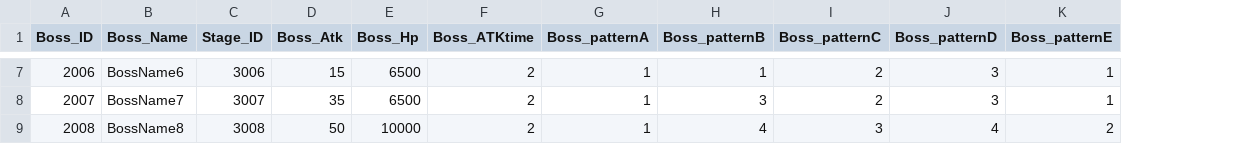
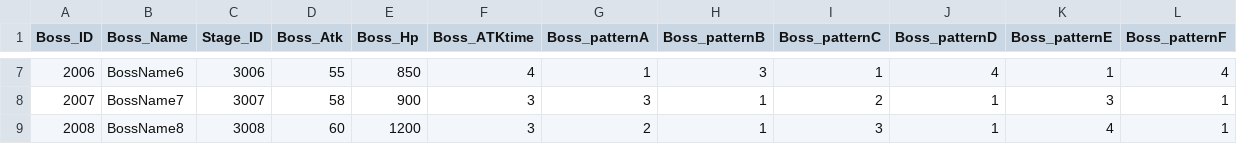
Before and after one commit to longlifejin/UnityTeamPrj, a CSV file: Assets/Resources/BossDataTable.csv, drawn as a sheet; only a part is shown, gaps mark what is left out; the diff covers the shown part only; the diff names each change by its address in the sheet, - before the commit and + after, or states it on an @@ line.

```diff
--- a/Assets/Resources/BossDataTable.csv
+++ b/Assets/Resources/BossDataTable.csv
+column L (Boss_patternF), rows 7-9: 4 | 1 | 1
-D7 (Boss_Atk): 15
+D7 (Boss_Atk): 55
-E7 (Boss_Hp): 6500
+E7 (Boss_Hp): 850
-F7 (Boss_ATKtime): 2
+F7 (Boss_ATKtime): 4
-H7 (Boss_patternB): 1
+H7 (Boss_patternB): 3
-I7 (Boss_patternC): 2
+I7 (Boss_patternC): 1
-J7 (Boss_patternD): 3
+J7 (Boss_patternD): 4
-D8 (Boss_Atk): 35
+D8 (Boss_Atk): 58
-E8 (Boss_Hp): 6500
+E8 (Boss_Hp): 900
-F8:F9 (Boss_ATKtime): 2
+F8:F9 (Boss_ATKtime): 3
-G8 (Boss_patternA): 1
+G8 (Boss_patternA): 3
-H8 (Boss_patternB): 3
+H8 (Boss_patternB): 1
-J8 (Boss_patternD): 3
+J8 (Boss_patternD): 1
-K8 (Boss_patternE): 1
+K8 (Boss_patternE): 3
-D9 (Boss_Atk): 50
+D9 (Boss_Atk): 60
-E9 (Boss_Hp): 10000
+E9 (Boss_Hp): 1200
-G9 (Boss_patternA): 1
+G9 (Boss_patternA): 2
-H9 (Boss_patternB): 4
+H9 (Boss_patternB): 1
-J9 (Boss_patternD): 4
+J9 (Boss_patternD): 1
-K9 (Boss_patternE): 2
+K9 (Boss_patternE): 4
```
Also changed, not shown: 31 edited cells elsewhere in this file, Assets/Resources/ItemDataTable.csv, Assets/Resources/StringDataTable.csv, 2 other files.
